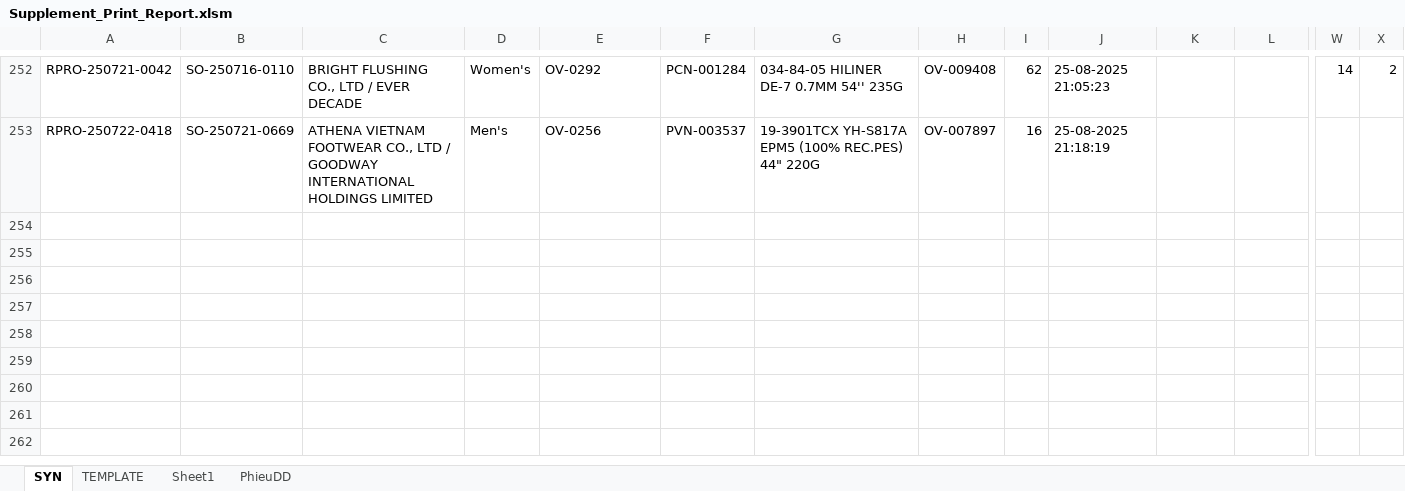
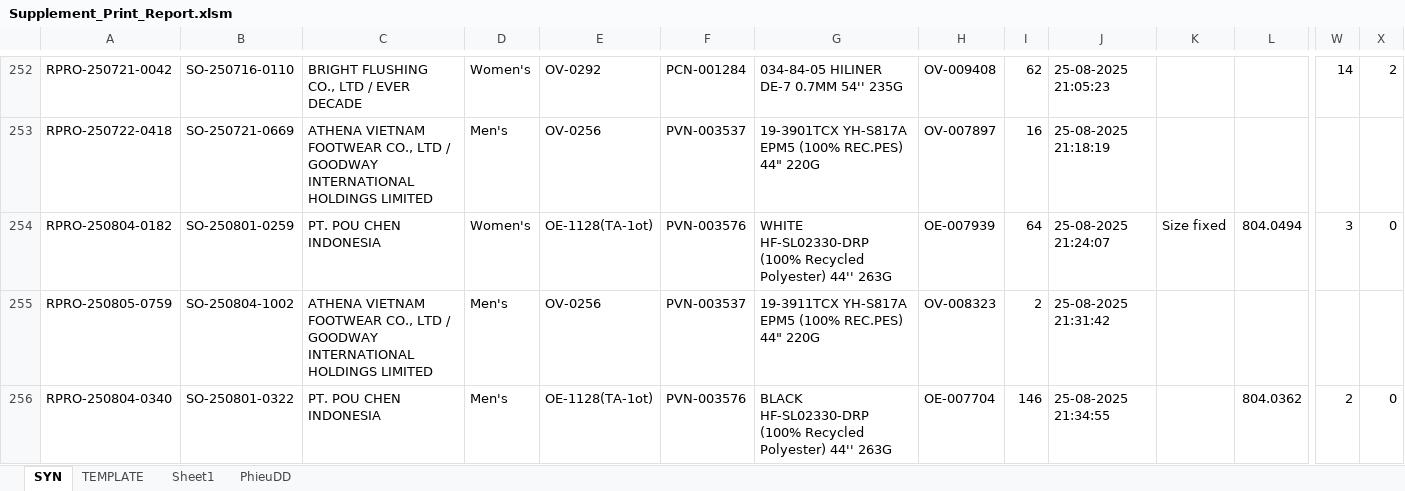
Before and after one commit to Truongchankhong2/vercel-dashboard, an Excel workbook: data/Supplement_Print_Report.xlsm, sheet SYN, drawn as a sheet; only a part is shown, gaps mark what is left out; values as stored, in another font and other column widths than the file's, no borders; charts and pictures not drawn; rows hold the shown columns only; the diff names each change by its address in the sheet, - before the commit and + after, or states it on an @@ line.

```diff
--- a/data/Supplement_Print_Report.xlsm (sheet SYN)
+++ b/data/Supplement_Print_Report.xlsm (sheet SYN)
+row 254: RPRO-250804-0182 | SO-250801-0259 | PT. POU CHEN INDONESIA | Women's | OE-1128(TA-1ot) | PVN-003576 | WHITE HF-SL02330-DRP (100% Recycled Polyester) 44'' 263G | OE-007939 | 64 | 25-08-2025 21:24:07 | Size fixed | 804.0494 | 3 | 0
+row 255: RPRO-250805-0759 | SO-250804-1002 | ATHENA VIETNAM FOOTWEAR CO., LTD / GOODWAY INTERNATIONAL HOLDINGS LIMITED | Men's | OV-0256 | PVN-003537 | 19-3911TCX YH-S817A EPM5 (100% REC.PES) 44" 220G | OV-008323 | 2 | 25-08-2025 21:31:42
+row 256: RPRO-250804-0340 | SO-250801-0322 | PT. POU CHEN INDONESIA | Men's | OE-1128(TA-1ot) | PVN-003576 | BLACK HF-SL02330-DRP (100% Recycled Polyester) 44'' 263G | OE-007704 | 146 | 25-08-2025 21:34:55 |  | 804.0362 | 2 | 0
```
Also changed, not shown: 3 other files.
